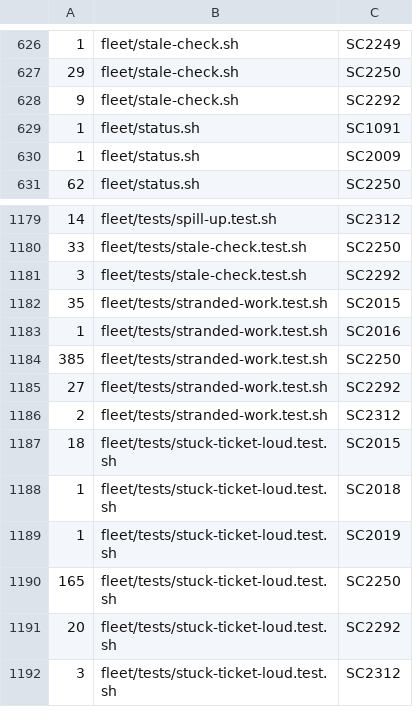
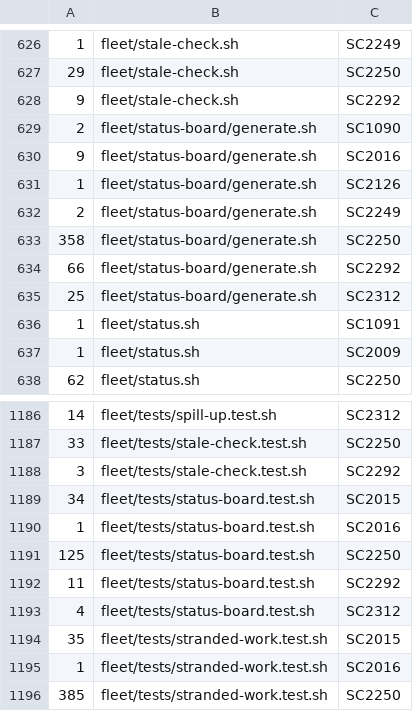
Before and after one commit to SLOP-Platform/charon, a TSV file: fleet/checks/shellcheck-baseline.tsv, drawn as a sheet; only a part is shown, gaps mark what is left out; the shorter side is filled out with more unchanged rows.

```diff
--- a/fleet/checks/shellcheck-baseline.tsv
+++ b/fleet/checks/shellcheck-baseline.tsv
@@ -628,2 +628,9 @@
 9	fleet/stale-check.sh	SC2292
+2	fleet/status-board/generate.sh	SC1090
+9	fleet/status-board/generate.sh	SC2016
+1	fleet/status-board/generate.sh	SC2126
+2	fleet/status-board/generate.sh	SC2249
+358	fleet/status-board/generate.sh	SC2250
+66	fleet/status-board/generate.sh	SC2292
+25	fleet/status-board/generate.sh	SC2312
 1	fleet/status.sh	SC1091
@@ -1181,2 +1188,7 @@
 3	fleet/tests/stale-check.test.sh	SC2292
+34	fleet/tests/status-board.test.sh	SC2015
+1	fleet/tests/status-board.test.sh	SC2016
+125	fleet/tests/status-board.test.sh	SC2250
+11	fleet/tests/status-board.test.sh	SC2292
+4	fleet/tests/status-board.test.sh	SC2312
 35	fleet/tests/stranded-work.test.sh	SC2015
```
Also changed, not shown: 4 other files.
